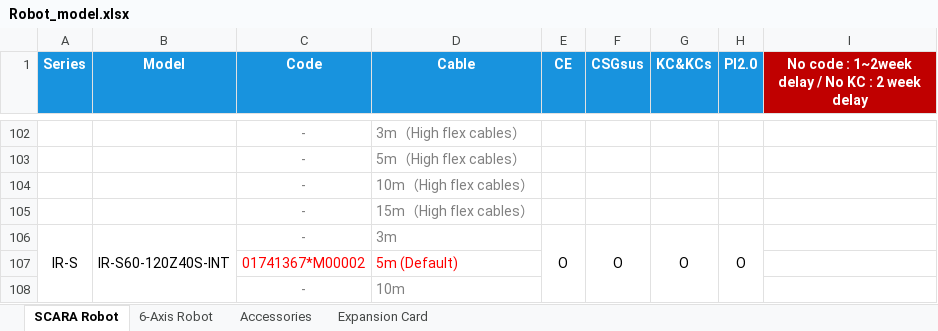
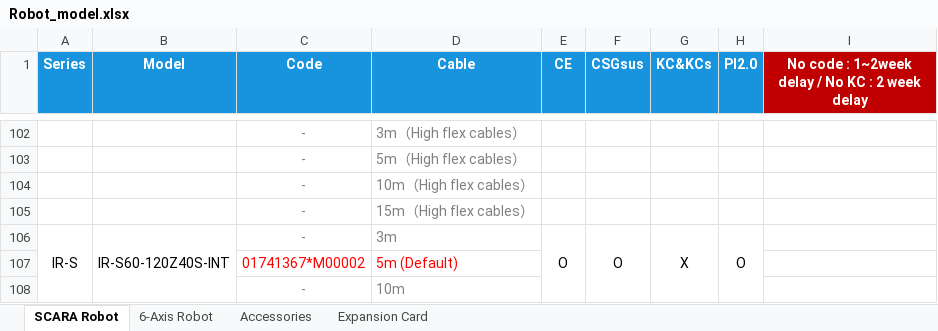
Before and after one commit to hois56/InoRobotAssistant, an Excel workbook: InoRobotSelect/Robot_model.xlsx, sheet SCARA Robot, drawn as a sheet; only a part is shown, gaps mark what is left out; values as stored, in another font and other column widths than the file's, no borders; the diff names each change by its address in the sheet, - before the commit and + after, or states it on an @@ line.

Commit message:
Standardize cable options for S35 and S60 SCARA models

```diff
--- a/InoRobotSelect/Robot_model.xlsx (sheet SCARA Robot)
+++ b/InoRobotSelect/Robot_model.xlsx (sheet SCARA Robot)
-G106 (KC&KCs): O
+G106 (KC&KCs): X
```
Also changed, not shown: 9 other files.
